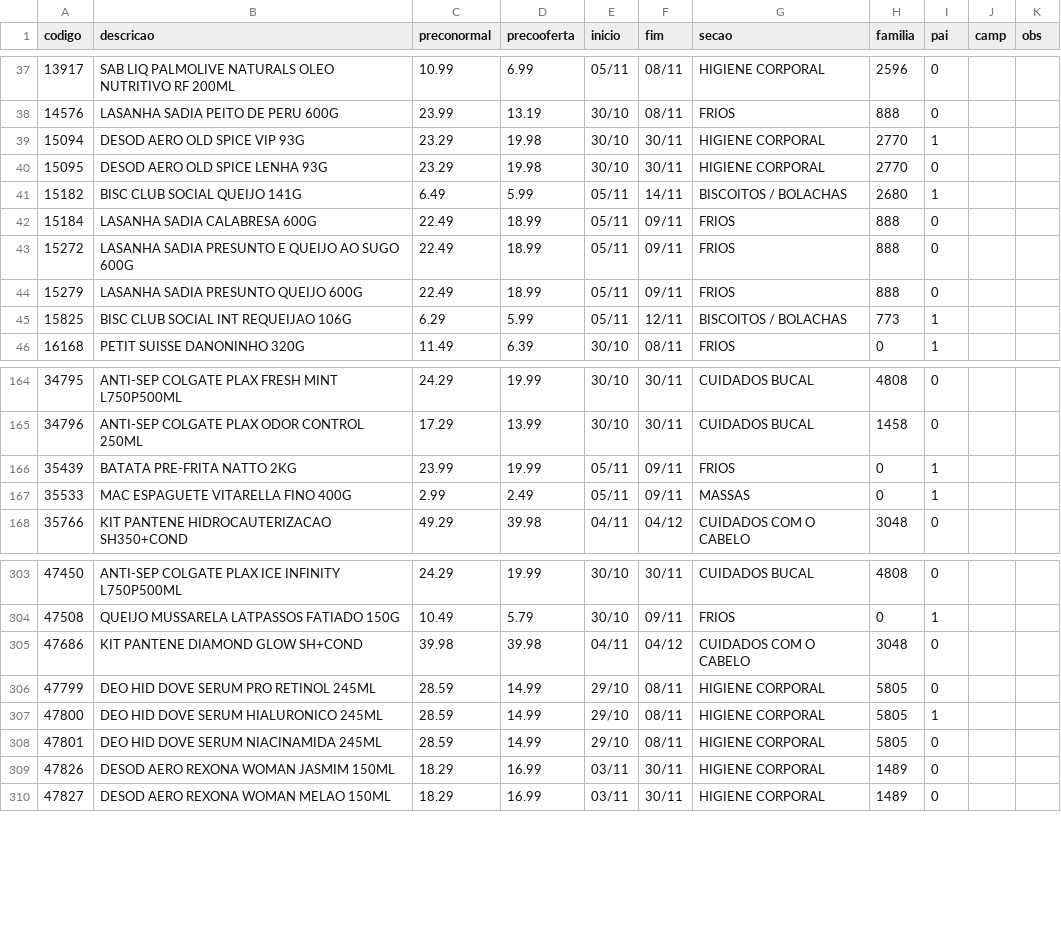
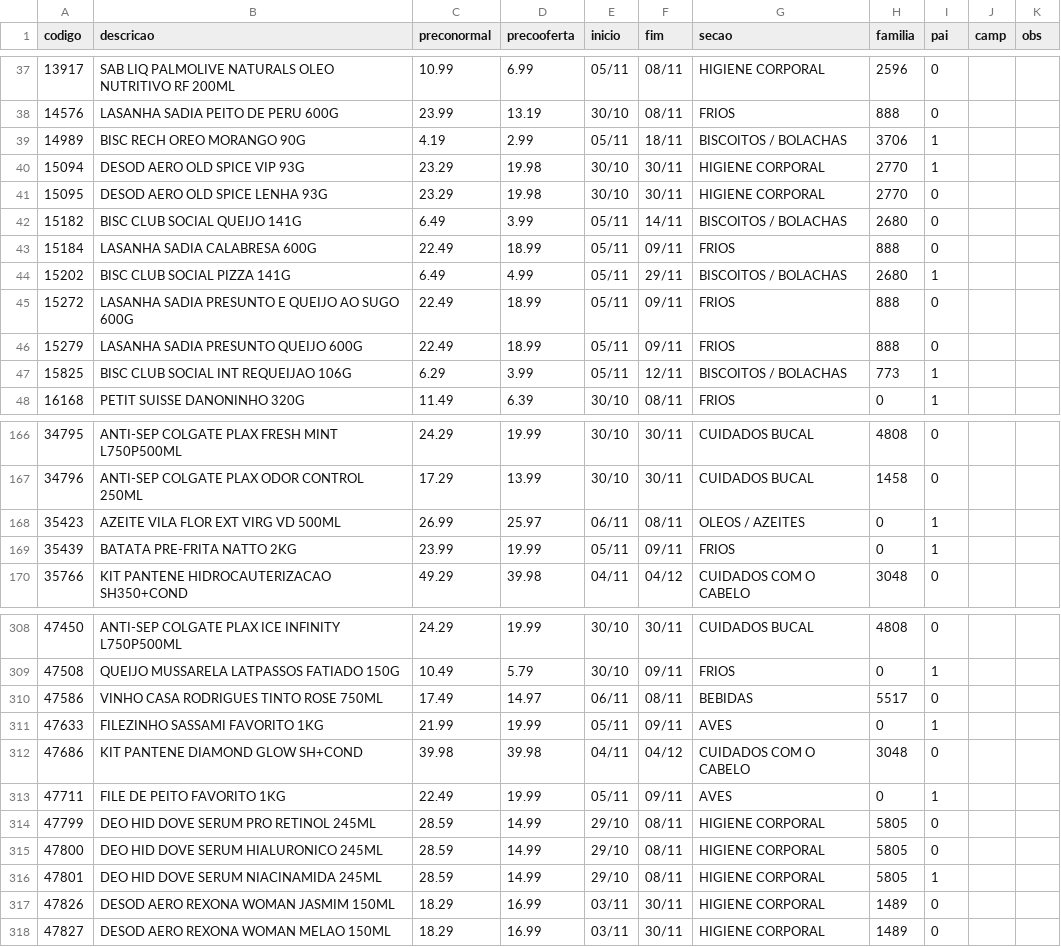
Before and after one commit to luciano504/placas, a CSV file: data/loja2.csv, drawn as a sheet; only a part is shown, gaps mark what is left out; the diff covers the shown part only.

```diff
--- a/data/loja2.csv
+++ b/data/loja2.csv
@@ -38,9 +38,11 @@ codigo,descricao,preconormal,precooferta,inicio,fim,secao,familia,pai,camp,obs
 14576,LASANHA SADIA PEITO DE PERU 600G,23.99,13.19,30/10,08/11,FRIOS,888,0,,
+14989,BISC RECH OREO MORANGO 90G,4.19,2.99,05/11,18/11,BISCOITOS / BOLACHAS,3706,1,,
 15094,DESOD AERO OLD SPICE VIP 93G,23.29,19.98,30/10,30/11,HIGIENE CORPORAL,2770,1,,
 15095,DESOD AERO OLD SPICE LENHA 93G,23.29,19.98,30/10,30/11,HIGIENE CORPORAL,2770,0,,
-15182,BISC CLUB SOCIAL QUEIJO 141G,6.49,5.99,05/11,14/11,BISCOITOS / BOLACHAS,2680,1,,
+15182,BISC CLUB SOCIAL QUEIJO 141G,6.49,3.99,05/11,14/11,BISCOITOS / BOLACHAS,2680,0,,
 15184,LASANHA SADIA CALABRESA 600G,22.49,18.99,05/11,09/11,FRIOS,888,0,,
+15202,BISC CLUB SOCIAL PIZZA 141G,6.49,4.99,05/11,29/11,BISCOITOS / BOLACHAS,2680,1,,
 15272,LASANHA SADIA PRESUNTO E QUEIJO AO SUGO 600G,22.49,18.99,05/11,09/11,FRIOS,888,0,,
 15279,LASANHA SADIA PRESUNTO QUEIJO 600G,22.49,18.99,05/11,09/11,FRIOS,888,0,,
-15825,BISC CLUB SOCIAL INT REQUEIJAO 106G,6.29,5.99,05/11,12/11,BISCOITOS / BOLACHAS,773,1,,
+15825,BISC CLUB SOCIAL INT REQUEIJAO 106G,6.29,3.99,05/11,12/11,BISCOITOS / BOLACHAS,773,1,,
 16168,PETIT SUISSE DANONINHO 320G,11.49,6.39,30/10,08/11,FRIOS,0,1,,
@@ -165,4 +167,4 @@ codigo,descricao,preconormal,precooferta,inicio,fim,secao,familia,pai,camp,obs
 34796,ANTI-SEP COLGATE PLAX ODOR CONTROL 250ML,17.29,13.99,30/10,30/11,CUIDADOS BUCAL,1458,0,,
+35423,AZEITE VILA FLOR EXT VIRG VD 500ML,26.99,25.97,06/11,08/11,OLEOS / AZEITES,0,1,,
 35439,BATATA PRE-FRITA NATTO 2KG,23.99,19.99,05/11,09/11,FRIOS,0,1,,
-35533,MAC ESPAGUETE VITARELLA FINO 400G,2.99,2.49,05/11,09/11,MASSAS,0,1,,
 35766,KIT PANTENE HIDROCAUTERIZACAO SH350+COND,49.29,39.98,04/11,04/12,CUIDADOS COM O CABELO,3048,0,,
@@ -304,6 +309,9 @@ codigo,descricao,preconormal,precooferta,inicio,fim,secao,familia,pai,camp,obs
 47508,QUEIJO MUSSARELA LATPASSOS FATIADO 150G,10.49,5.79,30/10,09/11,FRIOS,0,1,,
+47586,VINHO CASA RODRIGUES TINTO ROSE 750ML,17.49,14.97,06/11,08/11,BEBIDAS,5517,0,,
+47633,FILEZINHO SASSAMI FAVORITO 1KG,21.99,19.99,05/11,09/11,AVES,0,1,,
 47686,KIT PANTENE DIAMOND GLOW SH+COND,39.98,39.98,04/11,04/12,CUIDADOS COM O CABELO,3048,0,,
+47711,FILE DE PEITO FAVORITO 1KG,22.49,19.99,05/11,09/11,AVES,0,1,,
 47799,DEO HID DOVE SERUM PRO RETINOL 245ML,28.59,14.99,29/10,08/11,HIGIENE CORPORAL,5805,0,,
-47800,DEO HID DOVE SERUM HIALURONICO 245ML,28.59,14.99,29/10,08/11,HIGIENE CORPORAL,5805,1,,
-47801,DEO HID DOVE SERUM NIACINAMIDA 245ML,28.59,14.99,29/10,08/11,HIGIENE CORPORAL,5805,0,,
+47800,DEO HID DOVE SERUM HIALURONICO 245ML,28.59,14.99,29/10,08/11,HIGIENE CORPORAL,5805,0,,
+47801,DEO HID DOVE SERUM NIACINAMIDA 245ML,28.59,14.99,29/10,08/11,HIGIENE CORPORAL,5805,1,,
 47826,DESOD AERO REXONA WOMAN JASMIM 150ML,18.29,16.99,03/11,30/11,HIGIENE CORPORAL,1489,0,,
```
Also changed, not shown: 5 added rows and 4 removed rows elsewhere in this file, data/loja1.csv, data/loja3.csv, 6 other files.
